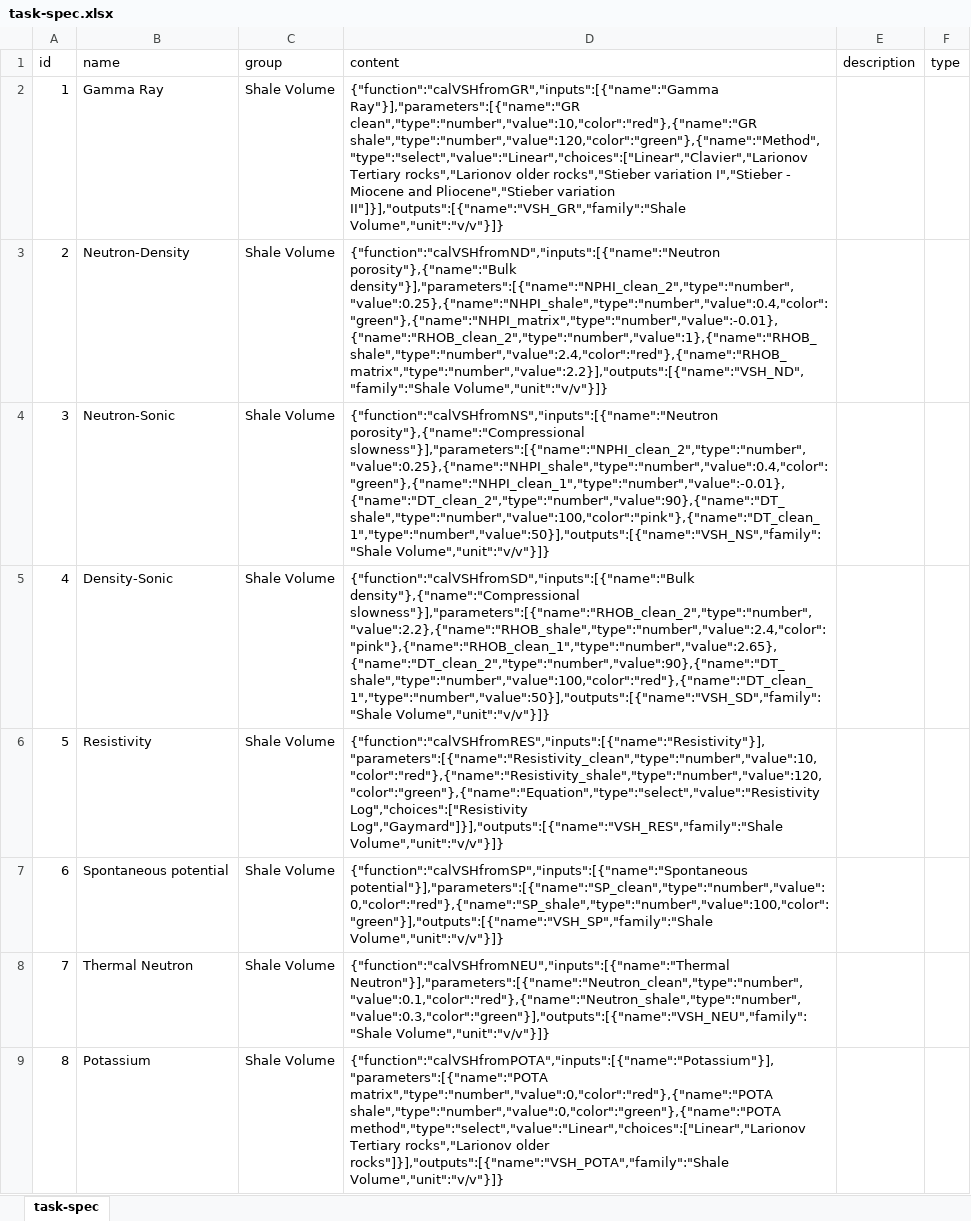
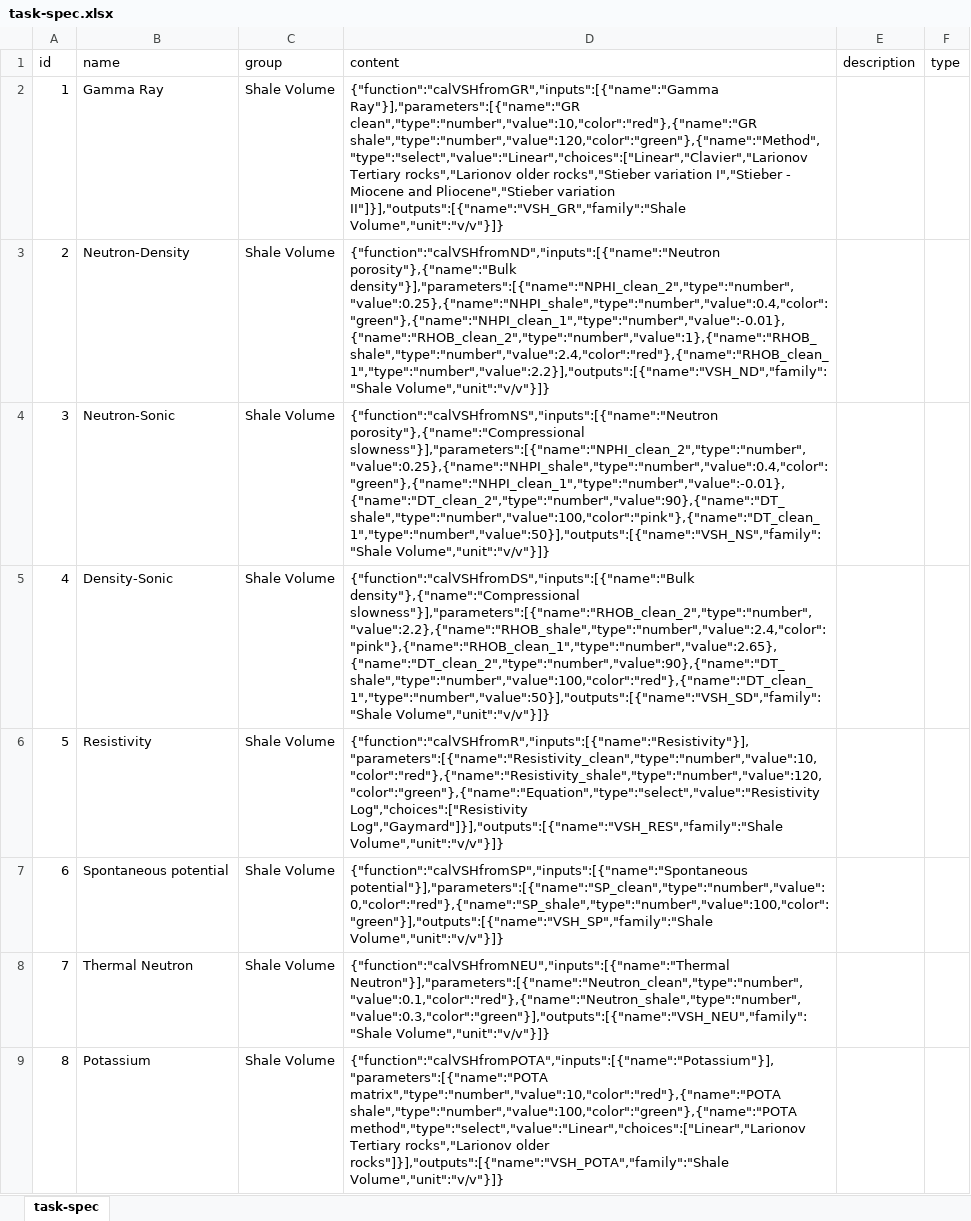
Before and after one commit to hoangbdUET/wi-backend, an Excel workbook: server/task/task-spec.xlsx, sheet task-spec, drawn as a sheet; only a part is shown; values as stored, in another font and other column widths than the file's, no borders; the diff covers the shown part only; the diff names each change by its address in the sheet, - before the commit and + after, or states it on an @@ line.

```diff
--- a/server/task/task-spec.xlsx (sheet task-spec)
+++ b/server/task/task-spec.xlsx (sheet task-spec)
-D3 (content): {"function":"calVSHfromND","inputs":[{"name":"Neutron porosity"},{"name":"Bulk density"}],"parameters":[{"name":"NPHI_clean_2","type":"number","value":0.25},{"name":"NHPI_shale","type":"number","value":0.4,"color":"green"},{"name":"NHPI_matrix","type":"number","value":-0.01},{"name":"RHOB_clean_2","type":"number","value":1},{"name":"RHOB_shale","type":"number","value":2.4,"color":"red"},{"name":"RHOB_matrix","type":"number","value":2.2}],"outputs":[{"name":"VSH_ND","family":"Shale Volume","unit":"v/v"}]}
+D3 (content): {"function":"calVSHfromND","inputs":[{"name":"Neutron porosity"},{"name":"Bulk density"}],"parameters":[{"name":"NPHI_clean_2","type":"number","value":0.25},{"name":"NHPI_shale","type":"number","value":0.4,"color":"green"},{"name":"NHPI_clean_1","type":"number","value":-0.01},{"name":"RHOB_clean_2","type":"number","value":1},{"name":"RHOB_shale","type":"number","value":2.4,"color":"red"},{"name":"RHOB_clean_1","type":"number","value":2.2}],"outputs":[{"name":"VSH_ND","family":"Shale Volume","unit":"v/v"}]}
-D5 (content): {"function":"calVSHfromSD","inputs":[{"name":"Bulk density"},{"name":"Compressional slowness"}],"parameters":[{"name":"RHOB_clean_2","type":"number","value":2.2},{"name":"RHOB_shale","type":"number","value":2.4,"color":"pink"},{"name":"RHOB_clean_1","type":"number","value":2.65},{"name":"DT_clean_2","type":"number","value":90},{"name":"DT_shale","type":"number","value":100,"color":"red"},{"name":"DT_clean_1","type":"number","value":50}],"outputs":[{"name":"VSH_SD","family":"Shale…
+D5 (content): {"function":"calVSHfromDS","inputs":[{"name":"Bulk density"},{"name":"Compressional slowness"}],"parameters":[{"name":"RHOB_clean_2","type":"number","value":2.2},{"name":"RHOB_shale","type":"number","value":2.4,"color":"pink"},{"name":"RHOB_clean_1","type":"number","value":2.65},{"name":"DT_clean_2","type":"number","value":90},{"name":"DT_shale","type":"number","value":100,"color":"red"},{"name":"DT_clean_1","type":"number","value":50}],"outputs":[{"name":"VSH_SD","family":"Shale…
-D6 (content): {"function":"calVSHfromRES","inputs":[{"name":"Resistivity"}],"parameters":[{"name":"Resistivity_clean","type":"number","value":10,"color":"red"},{"name":"Resistivity_shale","type":"number","value":120,"color":"green"},{"name":"Equation","type":"select","value":"Resistivity Log","choices":["Resistivity Log","Gaymard"]}],"outputs":[{"name":"VSH_RES","family":"Shale…
+D6 (content): {"function":"calVSHfromR","inputs":[{"name":"Resistivity"}],"parameters":[{"name":"Resistivity_clean","type":"number","value":10,"color":"red"},{"name":"Resistivity_shale","type":"number","value":120,"color":"green"},{"name":"Equation","type":"select","value":"Resistivity Log","choices":["Resistivity Log","Gaymard"]}],"outputs":[{"name":"VSH_RES","family":"Shale…
-D9 (content): {"function":"calVSHfromPOTA","inputs":[{"name":"Potassium"}],"parameters":[{"name":"POTA matrix","type":"number","value":0,"color":"red"},{"name":"POTA shale","type":"number","value":0,"color":"green"},{"name":"POTA method","type":"select","value":"Linear","choices":["Linear","Larionov Tertiary…
+D9 (content): {"function":"calVSHfromPOTA","inputs":[{"name":"Potassium"}],"parameters":[{"name":"POTA matrix","type":"number","value":10,"color":"red"},{"name":"POTA shale","type":"number","value":100,"color":"green"},{"name":"POTA method","type":"select","value":"Linear","choices":["Linear","Larionov Tertiary…
```
Also changed, not shown: 4 edited cells elsewhere in this sheet, 1 other file.
